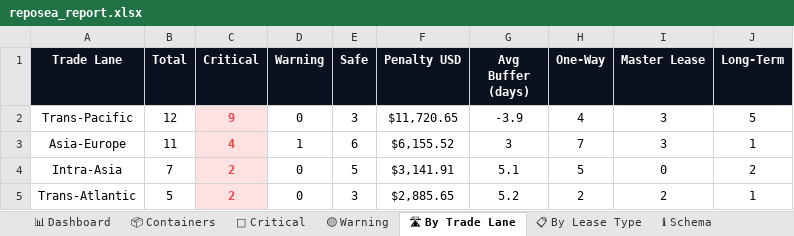
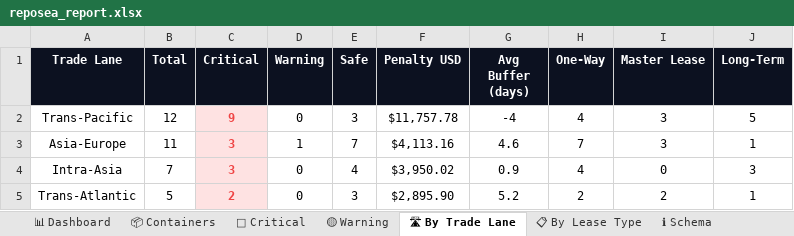
Before and after one commit to rahulmistry18/Reposea_container_optimizer, an Excel workbook: data/exports/reposea_report.xlsx, sheet 🛣 By Trade Lane, drawn as a sheet; values as stored, in another font and other column widths than the file's, no borders; charts and pictures not drawn; the diff names each change by its address in the sheet, - before the commit and + after, or states it on an @@ line.

```diff
--- a/data/exports/reposea_report.xlsx (sheet 🛣 By Trade Lane)
+++ b/data/exports/reposea_report.xlsx (sheet 🛣 By Trade Lane)
-F2 (Penalty USD): $11,720.65
+F2 (Penalty USD): $11,757.78
-G2 (Avg Buffer (days)): -3.9
+G2 (Avg Buffer (days)): -4
-C3 (Critical): 4
+C3 (Critical): 3
-E3 (Safe): 6
+E3 (Safe): 7
-F3 (Penalty USD): $6,155.52
+F3 (Penalty USD): $4,113.16
-G3 (Avg Buffer (days)): 3
+G3 (Avg Buffer (days)): 4.6
-C4 (Critical): 2
+C4 (Critical): 3
-E4 (Safe): 5
+E4 (Safe): 4
-F4 (Penalty USD): $3,141.91
+F4 (Penalty USD): $3,950.02
-G4 (Avg Buffer (days)): 5.1
+G4 (Avg Buffer (days)): 0.9
-H4 (One-Way): 5
+H4 (One-Way): 4
-J4 (Long-Term): 2
+J4 (Long-Term): 3
-F5 (Penalty USD): $2,885.65
+F5 (Penalty USD): $2,895.90
```
Also changed, not shown: sheet 📦 Containers, sheet 🔴 Critical, sheet 📊 Dashboard, sheet 📋 By Lease Type, sheet 🟡 Warning, 7 other files.
